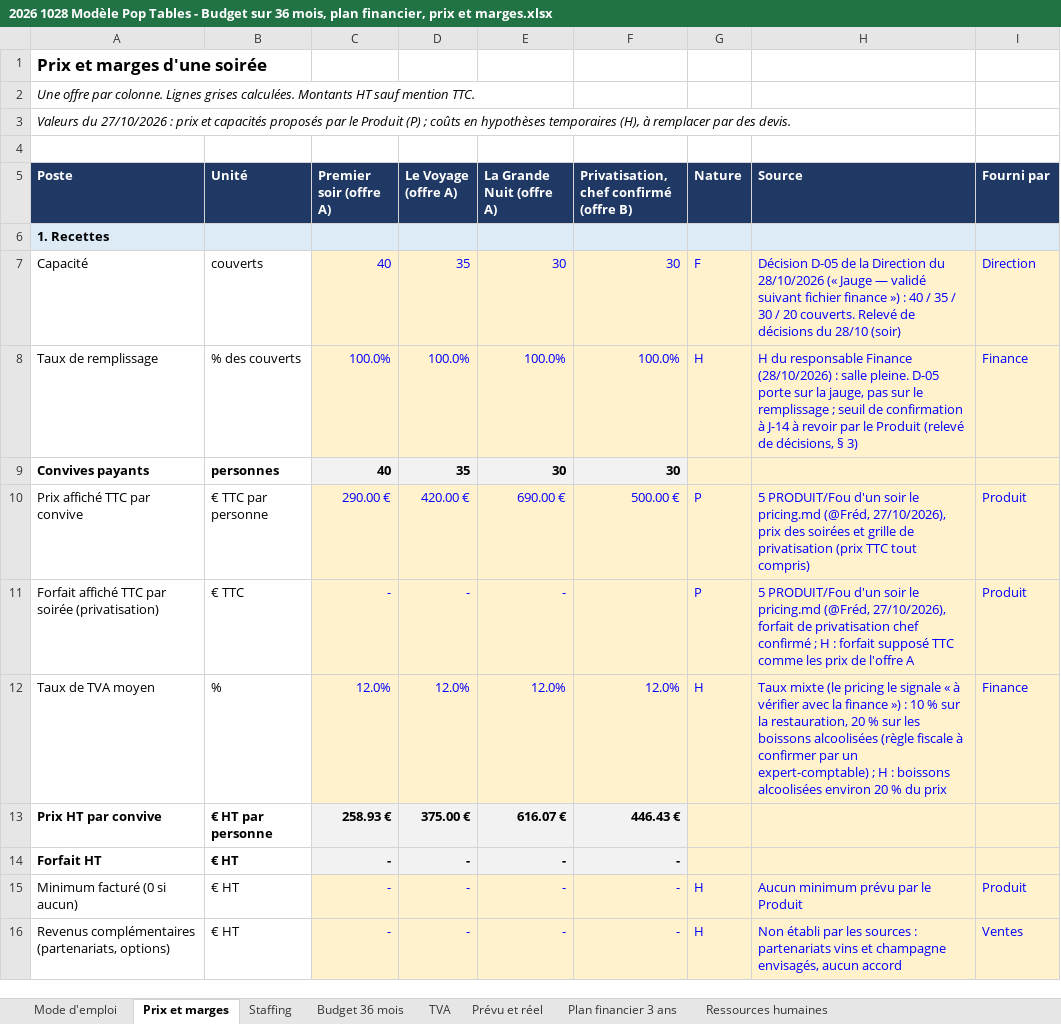
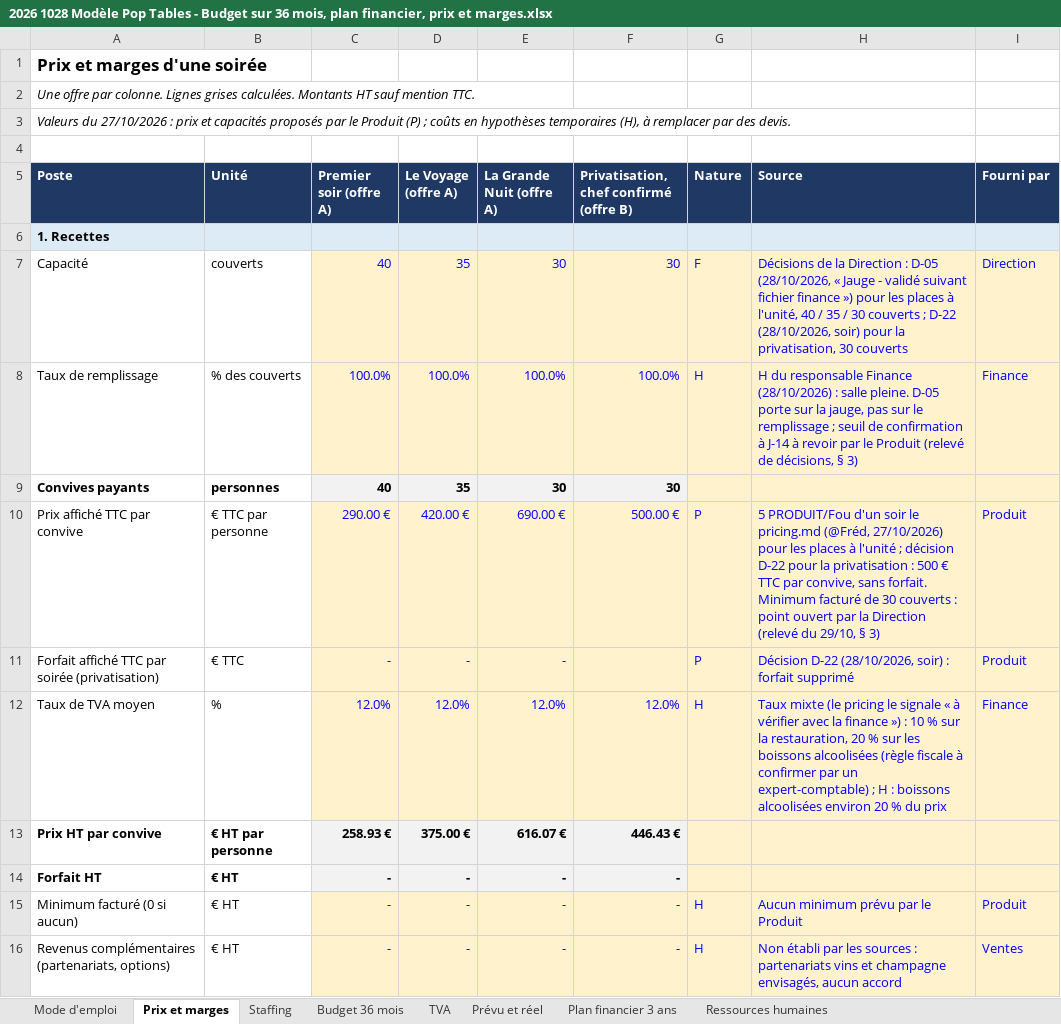
Before and after one commit to Laetitiarv/HEC-GEMM-Groupe-7, an Excel workbook: 2 FINANCE/PREVISIONS/2026 1028 Modèle Pop Tables - Budget sur 36 mois, plan financier, prix et marges.xlsx, sheet Prix et marges, drawn as a sheet; only a part is shown; values as stored, in another font and other column widths than the file's, no borders; the diff names each change by its address in the sheet, - before the commit and + after, or states it on an @@ line.

```diff
--- a/2 FINANCE/PREVISIONS/2026 1028 Modèle Pop Tables - Budget sur 36 mois, plan financier, prix et marges.xlsx (sheet Prix et marges)
+++ b/2 FINANCE/PREVISIONS/2026 1028 Modèle Pop Tables - Budget sur 36 mois, plan financier, prix et marges.xlsx (sheet Prix et marges)
-H7 (Source): Décision D-05 de la Direction du 28/10/2026 (« Jauge — validé suivant fichier finance ») : 40 / 35 / 30 / 20 couverts. Relevé de décisions du 28/10 (soir)
+H7 (Source): Décisions de la Direction : D-05 (28/10/2026, « Jauge - validé suivant fichier finance ») pour les places à l'unité, 40 / 35 / 30 couverts ; D-22 (28/10/2026, soir) pour la privatisation, 30 couverts
-H10 (Source): …pricing.md (@Fréd, 27/10/2026), prix des soirées et grille de privatisation (prix TTC tout compris)
+H10 (Source): …pricing.md (@Fréd, 27/10/2026) pour les places à l'unité ; décision D-22 pour la privatisation : 500 € TTC par convive, sans forfait. Minimum facturé de 30 couverts : point ouvert par la Direction (relevé du 29/10, § 3)
-H11 (Source): 5 PRODUIT/Fou d'un soir le pricing.md (@Fréd, 27/10/2026), forfait de privatisation chef confirmé ; H : forfait supposé TTC comme les prix de l'offre A
+H11 (Source): Décision D-22 (28/10/2026, soir) : forfait supprimé
```
Also changed, not shown: sheet Budget 36 mois, sheet Plan financier 3 ans, sheet Mode d'emploi, formulas that keep their value, 2 FINANCE/FINANCEMENT/2026 1028 Modèle Pop Tables - Financement et table de capitalisation.xlsx, 2 FINANCE/TRESORERIE/2026 1028 Modèle Pop Tables - Trésorerie et mois de survie sur 36 mois.xlsx, 4 other files.
